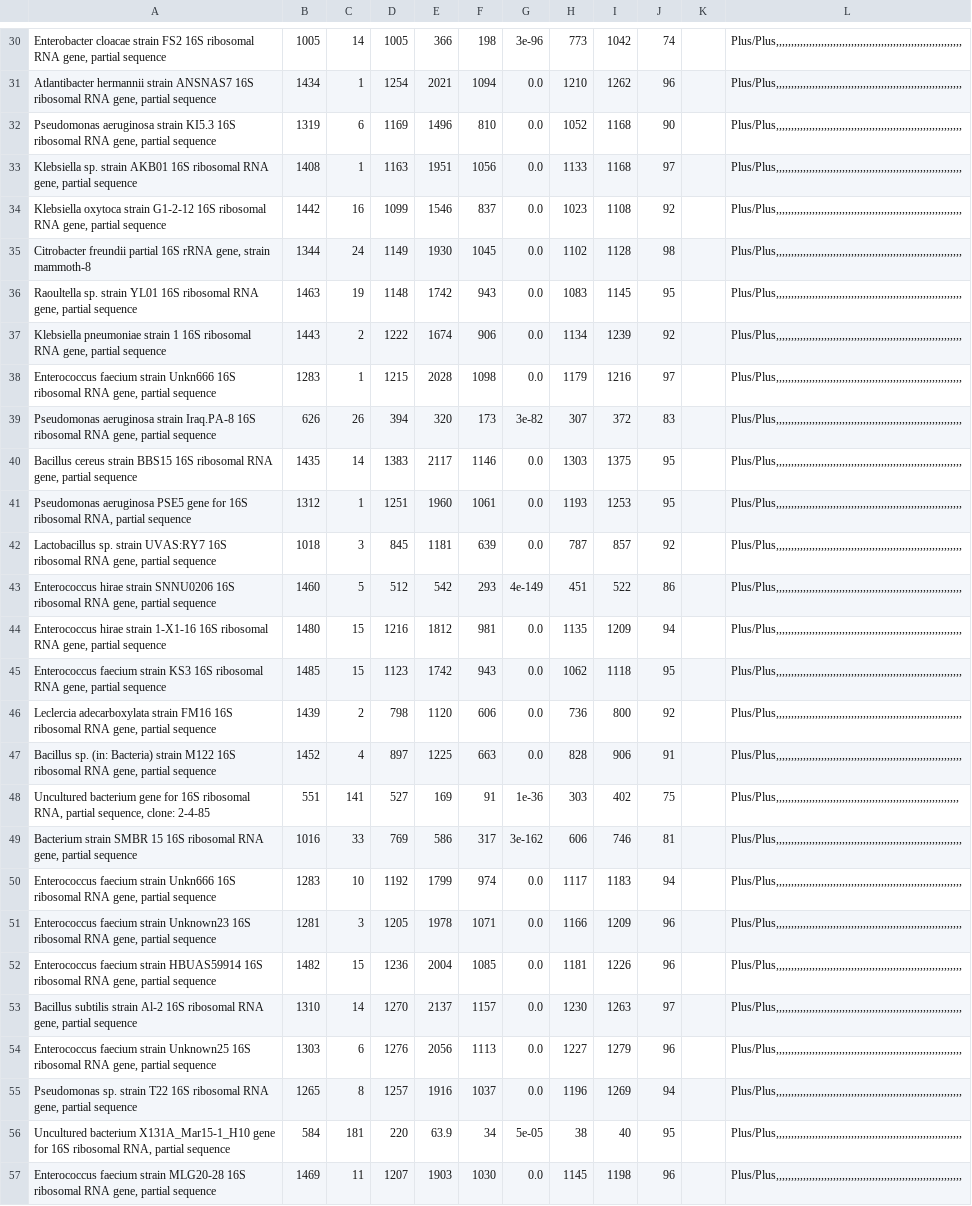
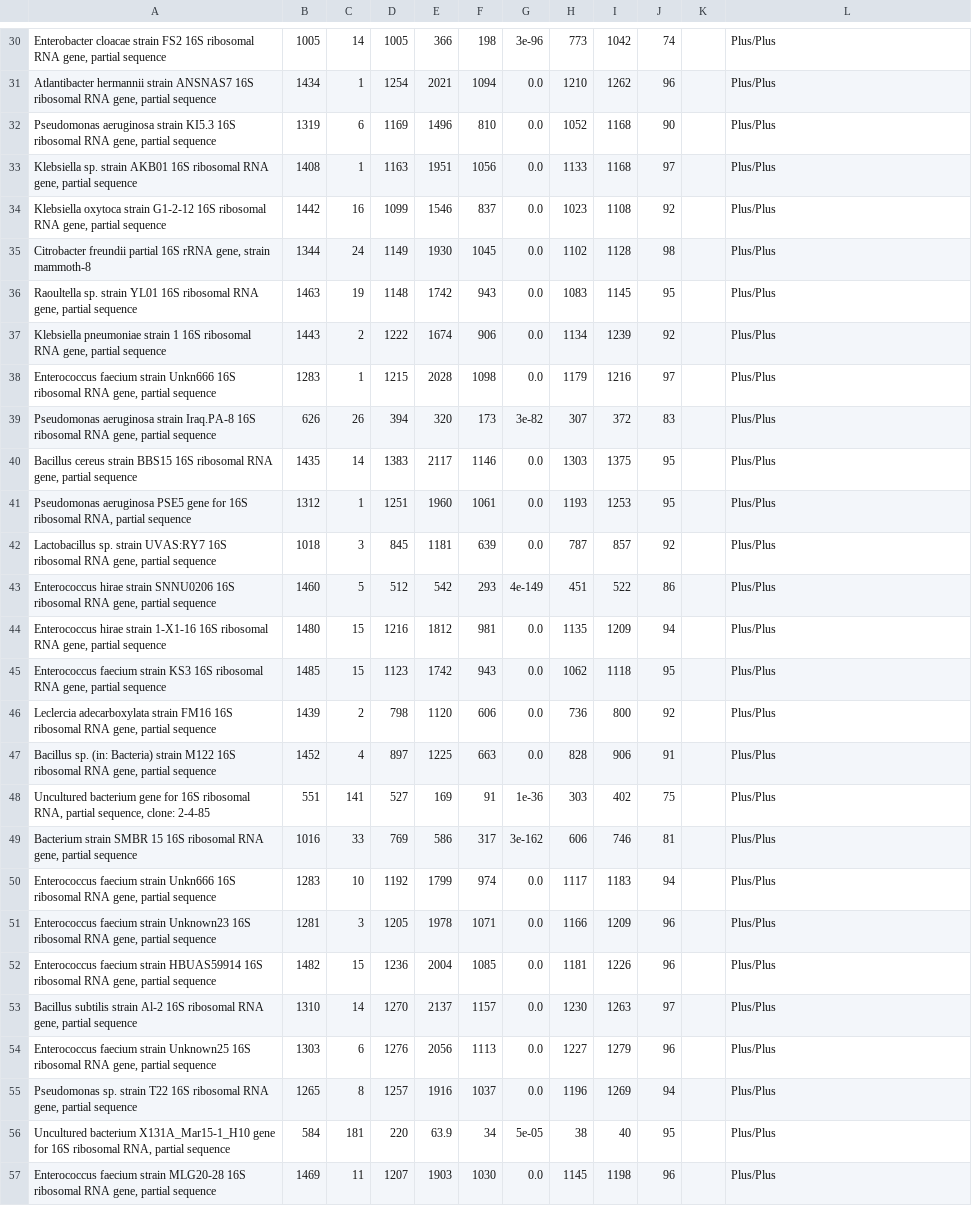
Before and after one commit to saimsouhila-creator/microbial-data-repository-new, a CSV file: relativeAbundanceGenusLevel.csv, drawn as a sheet; only a part is shown, gaps mark what is left out; the diff covers the shown part only; the diff names each change by its address in the sheet, - before the commit and + after, or states it on an @@ line.

Commit message:
Add interactive data viewer

```diff
--- a/relativeAbundanceGenusLevel.csv
+++ b/relativeAbundanceGenusLevel.csv
-L30:L47: Plus/Plus,,,,,,,,,,,,,,,,,,,,,,,,,,,,,,,,,,,,,,,,,,,,,,,,,,,,,,,,,,,,,,
+L30:L47: Plus/Plus
-L48: Plus/Plus,,,,,,,,,,,,,,,,,,,,,,,,,,,,,,,,,,,,,,,,,,,,,,,,,,,,,,,,,,,,,
+L48: Plus/Plus
-L49:L57: Plus/Plus,,,,,,,,,,,,,,,,,,,,,,,,,,,,,,,,,,,,,,,,,,,,,,,,,,,,,,,,,,,,,,
+L49:L57: Plus/Plus
```
Also changed, not shown: 31 edited cells elsewhere in this file, relativeAbundanceFamilyLevel.csv, relativeAbundancePhylumLevel.csv, 2 other files.
